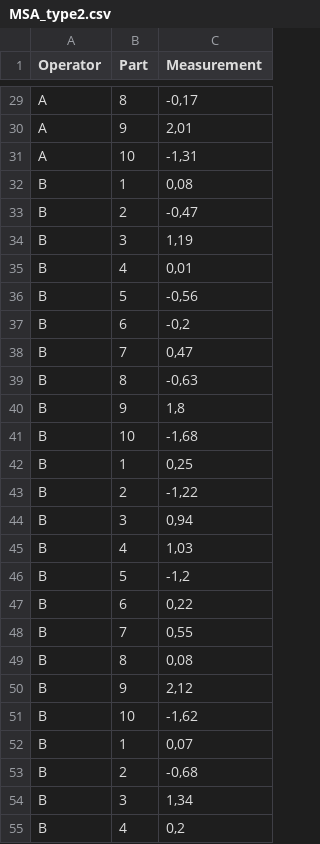
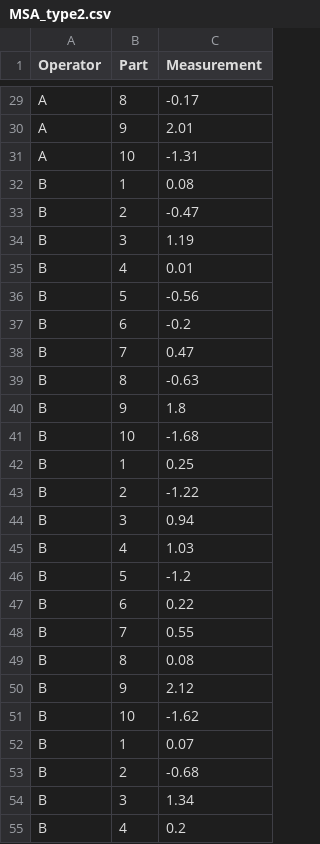
Before and after one commit to nerva81/Process_capability, a CSV file: MSA_type2.csv, drawn as a sheet; only a part is shown, gaps mark what is left out; the diff covers the shown part only; the diff names each change by its address in the sheet, - before the commit and + after, or states it on an @@ line.

```diff
--- a/MSA_type2.csv
+++ b/MSA_type2.csv
-C29 (Measurement): -0,17
+C29 (Measurement): -0.17
-C30 (Measurement): 2,01
+C30 (Measurement): 2.01
-C31 (Measurement): -1,31
+C31 (Measurement): -1.31
-C32 (Measurement): 0,08
+C32 (Measurement): 0.08
-C33 (Measurement): -0,47
+C33 (Measurement): -0.47
-C34 (Measurement): 1,19
+C34 (Measurement): 1.19
-C35 (Measurement): 0,01
+C35 (Measurement): 0.01
-C36 (Measurement): -0,56
+C36 (Measurement): -0.56
-C37 (Measurement): -0,2
+C37 (Measurement): -0.2
-C38 (Measurement): 0,47
+C38 (Measurement): 0.47
-C39 (Measurement): -0,63
+C39 (Measurement): -0.63
-C40 (Measurement): 1,8
+C40 (Measurement): 1.8
-C41 (Measurement): -1,68
+C41 (Measurement): -1.68
-C42 (Measurement): 0,25
+C42 (Measurement): 0.25
-C43 (Measurement): -1,22
+C43 (Measurement): -1.22
-C44 (Measurement): 0,94
+C44 (Measurement): 0.94
-C45 (Measurement): 1,03
+C45 (Measurement): 1.03
-C46 (Measurement): -1,2
+C46 (Measurement): -1.2
-C47 (Measurement): 0,22
+C47 (Measurement): 0.22
-C48 (Measurement): 0,55
+C48 (Measurement): 0.55
-C49 (Measurement): 0,08
+C49 (Measurement): 0.08
-C50 (Measurement): 2,12
+C50 (Measurement): 2.12
-C51 (Measurement): -1,62
+C51 (Measurement): -1.62
-C52 (Measurement): 0,07
+C52 (Measurement): 0.07
-C53 (Measurement): -0,68
+C53 (Measurement): -0.68
-C54 (Measurement): 1,34
+C54 (Measurement): 1.34
-C55 (Measurement): 0,2
+C55 (Measurement): 0.2
```
Also changed, not shown: 63 edited cells elsewhere in this file, MSA_type2_X-R_calculation.csv, 6 other files.
